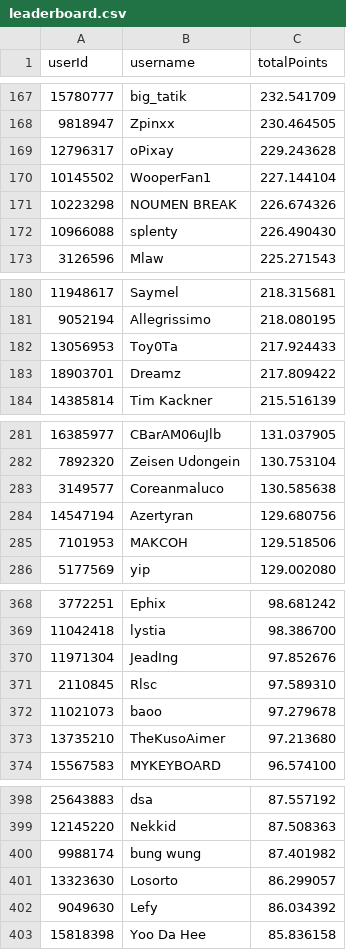
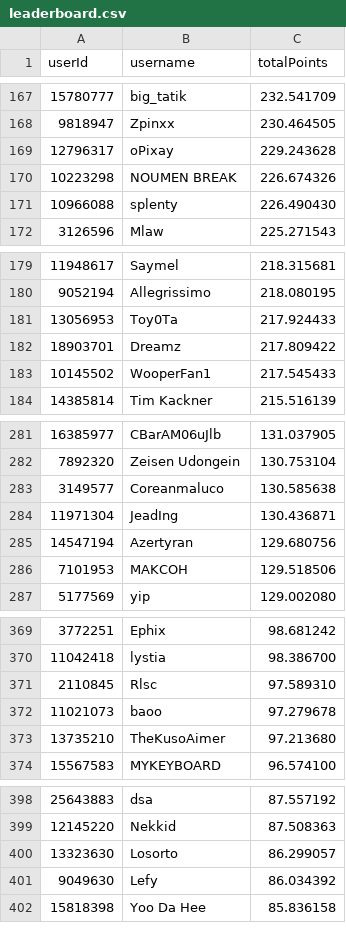
Before and after one commit to Naethanial/osudemonlist, a CSV file: web/data/leaderboard.csv, drawn as a sheet; only a part is shown, gaps mark what is left out; the diff covers the shown part only.

```diff
--- a/web/data/leaderboard.csv
+++ b/web/data/leaderboard.csv
@@ -169,3 +169,2 @@ userId,username,totalPoints
 12796317,"oPixay",229.243628
-10145502,"WooperFan1",227.144104
 10223298,"NOUMEN BREAK",226.674326
@@ -183,2 +182,3 @@ userId,username,totalPoints
 18903701,"Dreamz",217.809422
+10145502,"WooperFan1",217.545433
 14385814,"Tim Kackner",215.516139
@@ -283,2 +283,3 @@ userId,username,totalPoints
 3149577,"Coreanmaluco",130.585638
+11971304,"JeadIng",130.436871
 14547194,"Azertyran",129.680756
@@ -369,3 +370,2 @@ userId,username,totalPoints
 11042418,"lystia",98.386700
-11971304,"JeadIng",97.852676
 2110845,"Rlsc",97.589310
@@ -399,3 +399,2 @@ userId,username,totalPoints
 12145220,"Nekkid",87.508363
-9988174,"bung wung",87.401982
 13323630,"Losorto",86.299057
```
Also changed, not shown: 12 added rows, 9 removed rows and 4 edited cells elsewhere in this file, 2 other files.
